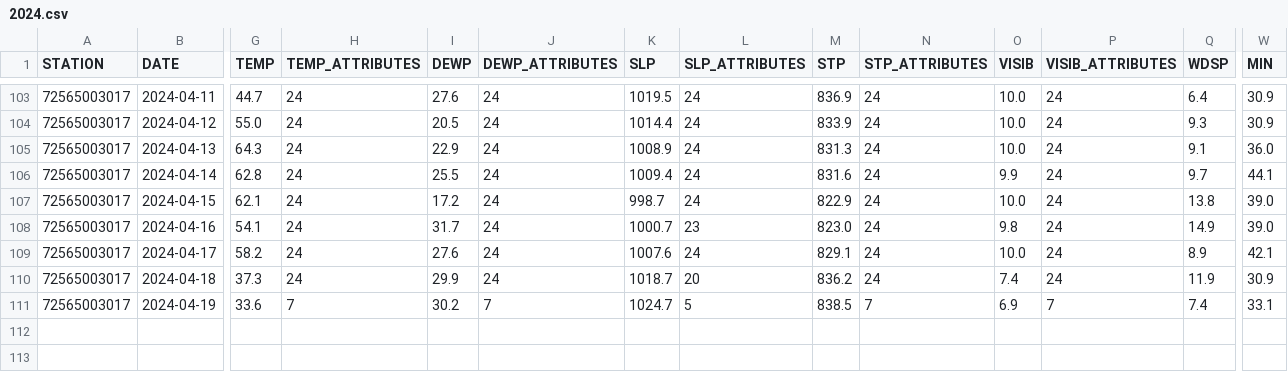
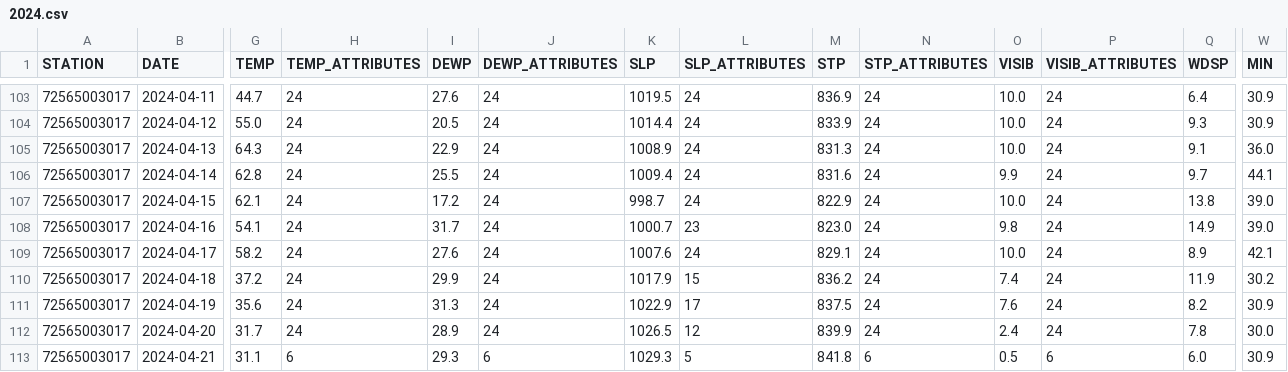
Before and after one commit to HulacSt/den-weather, a CSV file: data/daily/raw/2024.csv, drawn as a sheet; only a part is shown, gaps mark what is left out; rows hold the shown columns only; the diff covers the shown part only; the diff names each change by its address in the sheet, - before the commit and + after, or states it on an @@ line.

```diff
--- a/data/daily/raw/2024.csv
+++ b/data/daily/raw/2024.csv
-G110 (TEMP): 37.3
+G110 (TEMP): 37.2
-K110 (SLP): 1018.7
+K110 (SLP): 1017.9
-L110 (SLP_ATTRIBUTES): 20
+L110 (SLP_ATTRIBUTES): 15
-W110 (MIN): 30.9
+W110 (MIN): 30.2
-G111 (TEMP): 33.6
+G111 (TEMP): 35.6
-H111 (TEMP_ATTRIBUTES): 7
+H111 (TEMP_ATTRIBUTES): 24
-I111 (DEWP): 30.2
+I111 (DEWP): 31.3
-J111 (DEWP_ATTRIBUTES): 7
+J111 (DEWP_ATTRIBUTES): 24
-K111 (SLP): 1024.7
+K111 (SLP): 1022.9
-L111 (SLP_ATTRIBUTES): 5
+L111 (SLP_ATTRIBUTES): 17
-M111 (STP): 838.5
+M111 (STP): 837.5
-N111 (STP_ATTRIBUTES): 7
+N111 (STP_ATTRIBUTES): 24
-O111 (VISIB): 6.9
+O111 (VISIB): 7.6
-P111 (VISIB_ATTRIBUTES): 7
+P111 (VISIB_ATTRIBUTES): 24
-Q111 (WDSP): 7.4
+Q111 (WDSP): 8.2
-W111 (MIN): 33.1
+W111 (MIN): 30.9
+row 112: 72565003017 | 2024-04-20 | 31.7 | 24 | 28.9 | 24 | 1026.5 | 12 | 839.9 | 24 | 2.4 | 24 | 7.8 | 30.0
+row 113: 72565003017 | 2024-04-21 | 31.1 | 6 | 29.3 | 6 | 1029.3 | 5 | 841.8 | 6 | 0.5 | 6 | 6.0 | 30.9
```
Also changed, not shown: 9 edited cells elsewhere in this file, 1 other file.
